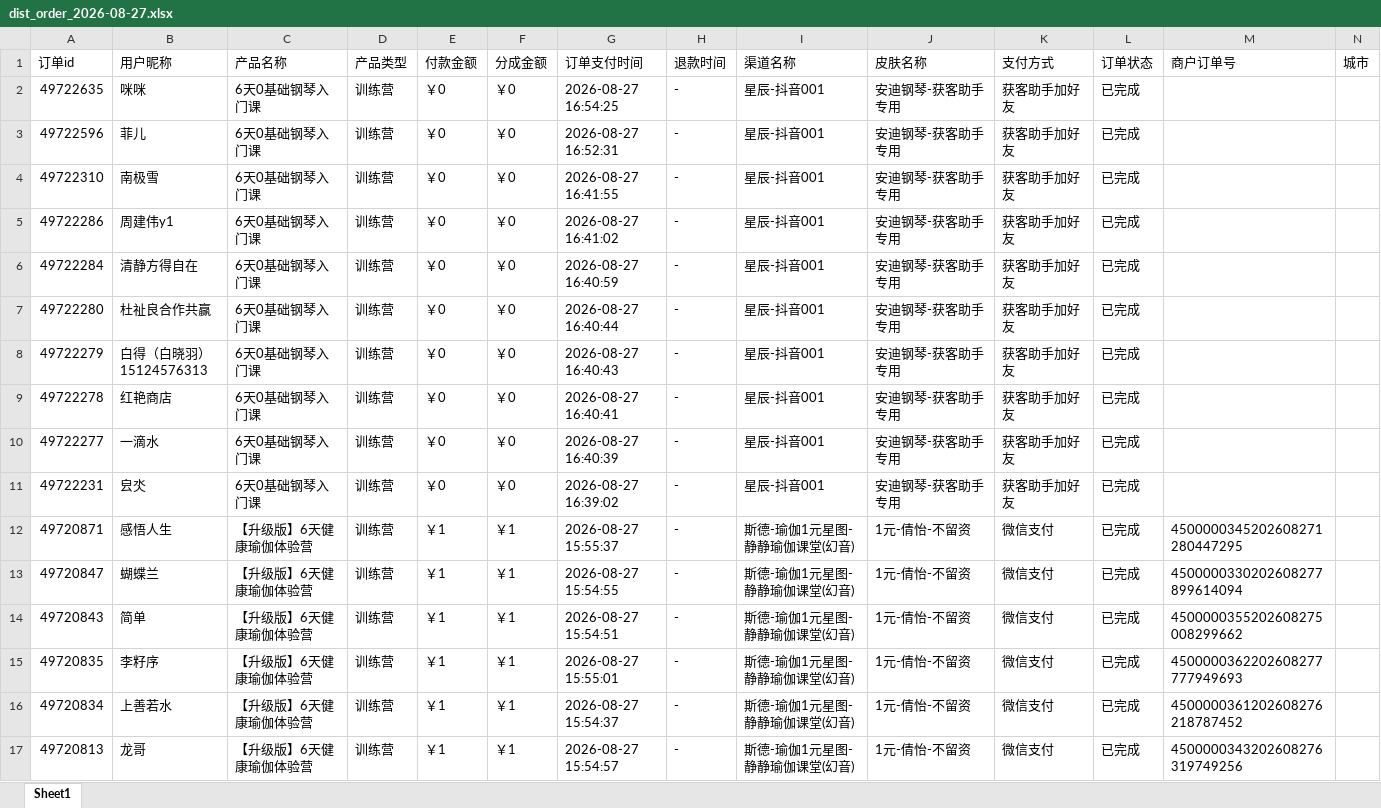
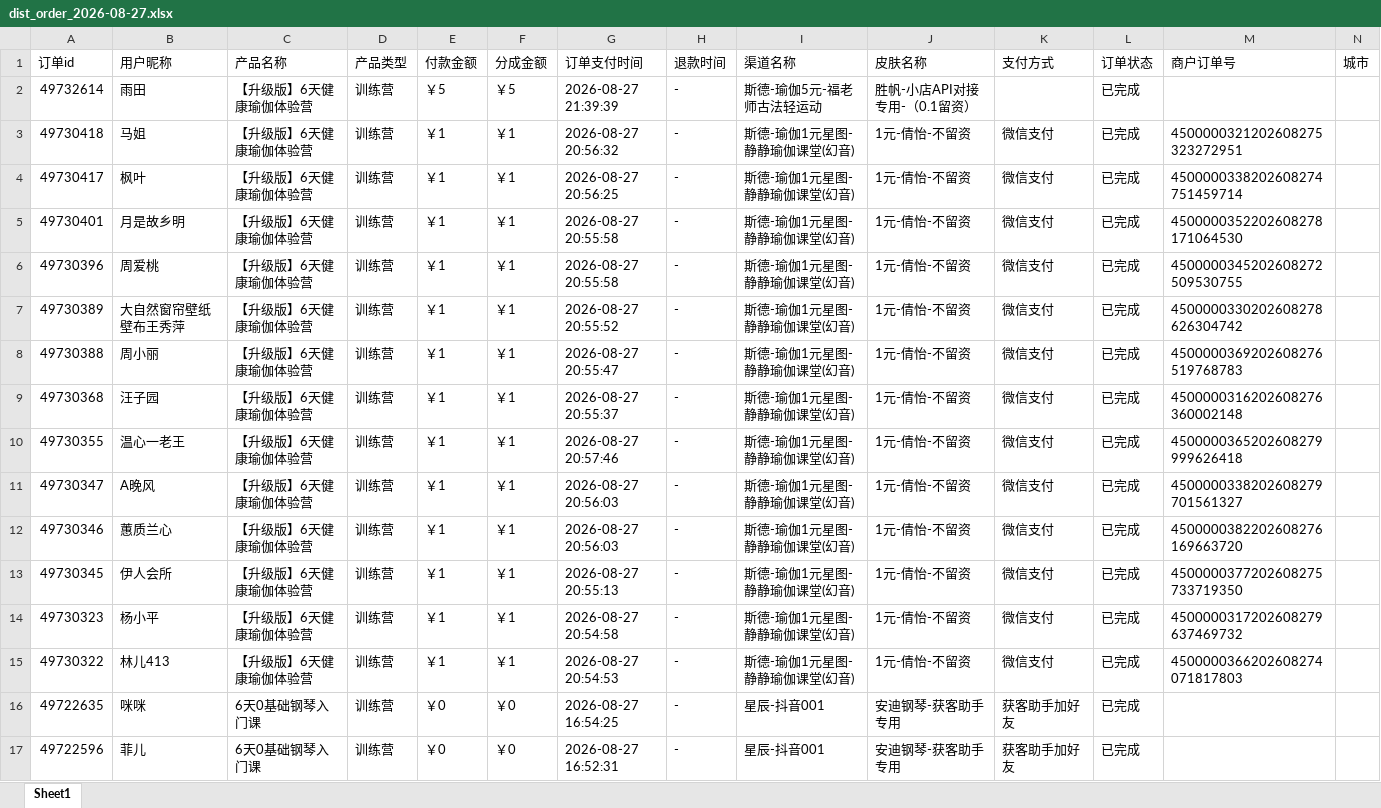
Before and after one commit to JNC121314/jianzhi-dashboard, an Excel workbook: data/exports/视频号/dist_order_2026-08-27.xlsx, sheet Sheet1, drawn as a sheet; only a part is shown; the shorter side is filled out with more unchanged rows; values as stored, in another font and other column widths than the file's, no borders; the diff names each change by its address in the sheet, - before the commit and + after, or states it on an @@ line.

```diff
--- a/data/exports/视频号/dist_order_2026-08-27.xlsx (sheet Sheet1)
+++ b/data/exports/视频号/dist_order_2026-08-27.xlsx (sheet Sheet1)
+row 2: 49732614 | 雨田 | 【升级版】6天健康瑜伽体验营 | 训练营 | ￥5 | ￥5 | 2026-08-27 21:39:39 | - | 斯德-瑜伽5元-福老师古法轻运动 | 胜帆-小店API对接专用-（0.1留资） |  | 已完成
+row 3: 49730418 | 马姐 | 【升级版】6天健康瑜伽体验营 | 训练营 | ￥1 | ￥1 | 2026-08-27 20:56:32 | - | 斯德-瑜伽1元星图-静静瑜伽课堂(幻音) | 1元-倩怡-不留资 | 微信支付 | 已完成 | 4500000321202608275323272951
+row 4: 49730417 | 枫叶 | 【升级版】6天健康瑜伽体验营 | 训练营 | ￥1 | ￥1 | 2026-08-27 20:56:25 | - | 斯德-瑜伽1元星图-静静瑜伽课堂(幻音) | 1元-倩怡-不留资 | 微信支付 | 已完成 | 4500000338202608274751459714
+row 5: 49730401 | 月是故乡明 | 【升级版】6天健康瑜伽体验营 | 训练营 | ￥1 | ￥1 | 2026-08-27 20:55:58 | - | 斯德-瑜伽1元星图-静静瑜伽课堂(幻音) | 1元-倩怡-不留资 | 微信支付 | 已完成 | 4500000352202608278171064530
+row 6: 49730396 | 周爱桃 | 【升级版】6天健康瑜伽体验营 | 训练营 | ￥1 | ￥1 | 2026-08-27 20:55:58 | - | 斯德-瑜伽1元星图-静静瑜伽课堂(幻音) | 1元-倩怡-不留资 | 微信支付 | 已完成 | 4500000345202608272509530755
+row 7: 49730389 | 大自然窗帘壁纸壁布王秀萍 | 【升级版】6天健康瑜伽体验营 | 训练营 | ￥1 | ￥1 | 2026-08-27 20:55:52 | - | 斯德-瑜伽1元星图-静静瑜伽课堂(幻音) | 1元-倩怡-不留资 | 微信支付 | 已完成 | 4500000330202608278626304742
+row 8: 49730388 | 周小丽 | 【升级版】6天健康瑜伽体验营 | 训练营 | ￥1 | ￥1 | 2026-08-27 20:55:47 | - | 斯德-瑜伽1元星图-静静瑜伽课堂(幻音) | 1元-倩怡-不留资 | 微信支付 | 已完成 | 4500000369202608276519768783
+row 9: 49730368 | 汪子园 | 【升级版】6天健康瑜伽体验营 | 训练营 | ￥1 | ￥1 | 2026-08-27 20:55:37 | - | 斯德-瑜伽1元星图-静静瑜伽课堂(幻音) | 1元-倩怡-不留资 | 微信支付 | 已完成 | 4500000316202608276360002148
+row 10: 49730355 | 温心一老王 | 【升级版】6天健康瑜伽体验营 | 训练营 | ￥1 | ￥1 | 2026-08-27 20:57:46 | - | 斯德-瑜伽1元星图-静静瑜伽课堂(幻音) | 1元-倩怡-不留资 | 微信支付 | 已完成 | 4500000365202608279999626418
+row 11: 49730347 | A晚风 | 【升级版】6天健康瑜伽体验营 | 训练营 | ￥1 | ￥1 | 2026-08-27 20:56:03 | - | 斯德-瑜伽1元星图-静静瑜伽课堂(幻音) | 1元-倩怡-不留资 | 微信支付 | 已完成 | 4500000338202608279701561327
+row 12: 49730346 | 蕙质兰心 | 【升级版】6天健康瑜伽体验营 | 训练营 | ￥1 | ￥1 | 2026-08-27 20:56:03 | - | 斯德-瑜伽1元星图-静静瑜伽课堂(幻音) | 1元-倩怡-不留资 | 微信支付 | 已完成 | 4500000382202608276169663720
+row 13: 49730345 | 伊人会所 | 【升级版】6天健康瑜伽体验营 | 训练营 | ￥1 | ￥1 | 2026-08-27 20:55:13 | - | 斯德-瑜伽1元星图-静静瑜伽课堂(幻音) | 1元-倩怡-不留资 | 微信支付 | 已完成 | 4500000377202608275733719350
+row 14: 49730323 | 杨小平 | 【升级版】6天健康瑜伽体验营 | 训练营 | ￥1 | ￥1 | 2026-08-27 20:54:58 | - | 斯德-瑜伽1元星图-静静瑜伽课堂(幻音) | 1元-倩怡-不留资 | 微信支付 | 已完成 | 4500000317202608279637469732
+row 15: 49730322 | 林儿413 | 【升级版】6天健康瑜伽体验营 | 训练营 | ￥1 | ￥1 | 2026-08-27 20:54:53 | - | 斯德-瑜伽1元星图-静静瑜伽课堂(幻音) | 1元-倩怡-不留资 | 微信支付 | 已完成 | 4500000366202608274071817803
```
Also changed, not shown: data/exports/严总/dist_order_2026-08-27.xlsx, data/exports/抖音/dist_order_2026-08-27.xlsx, 7 other files.
